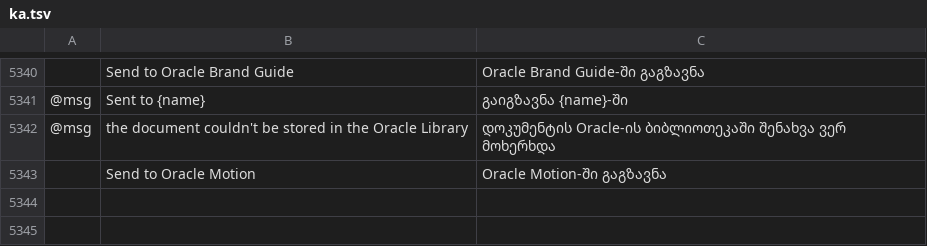
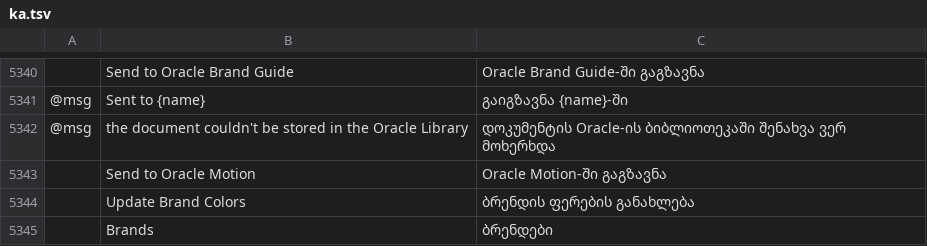
Before and after one commit to Marvingxx/oracle-vector, a TSV file: crates/ui-egui/src/i18n/ka.tsv, drawn as a sheet; only a part is shown, gaps mark what is left out; the diff names each change by its address in the sheet, - before the commit and + after, or states it on an @@ line.

```diff
--- a/crates/ui-egui/src/i18n/ka.tsv
+++ b/crates/ui-egui/src/i18n/ka.tsv
+row 5344:  | Update Brand Colors | ბრენდის ფერების განახლება
+row 5345:  | Brands | ბრენდები
```
Also changed, not shown: crates/ui-egui/src/i18n/bg.tsv, crates/ui-egui/src/i18n/el.tsv, 28 other files.
